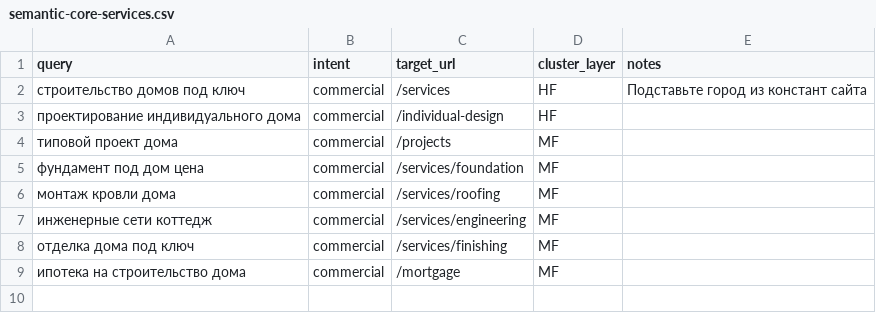
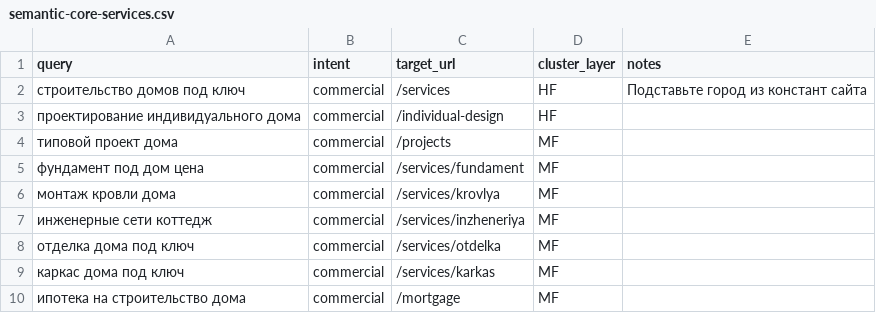
Before and after one commit to Nazir93/house, a CSV file: frontend/docs/seo/semantic-core-services.csv, drawn as a sheet.

```diff
--- a/frontend/docs/seo/semantic-core-services.csv
+++ b/frontend/docs/seo/semantic-core-services.csv
@@ -4,6 +4,7 @@ query,intent,target_url,cluster_layer,notes
 "типовой проект дома",commercial,/projects,MF,
-"фундамент под дом цена",commercial,/services/foundation,MF,
-"монтаж кровли дома",commercial,/services/roofing,MF,
-"инженерные сети коттедж",commercial,/services/engineering,MF,
-"отделка дома под ключ",commercial,/services/finishing,MF,
+"фундамент под дом цена",commercial,/services/fundament,MF,
+"монтаж кровли дома",commercial,/services/krovlya,MF,
+"инженерные сети коттедж",commercial,/services/inzheneriya,MF,
+"отделка дома под ключ",commercial,/services/otdelka,MF,
+"каркас дома под ключ",commercial,/services/karkas,MF,
 "ипотека на строительство дома",commercial,/mortgage,MF,
```
Also changed, not shown: 48 other files.
